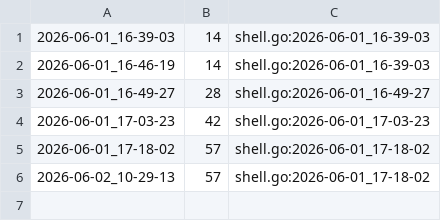
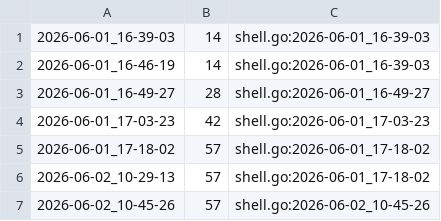
Before and after one commit to qxcode-course/ed-seg-bloco-a-jeniferrcarolinaa, a CSV file: .tko/track/ed@manipulacao/track.csv, drawn as a sheet.

Commit message:
manipulacao

```diff
--- a/.tko/track/ed@manipulacao/track.csv
+++ b/.tko/track/ed@manipulacao/track.csv
@@ -6 +6,2 @@
 2026-06-02_10-29-13,57,shell.go:2026-06-01_17-18-02
+2026-06-02_10-45-26,57,shell.go:2026-06-02_10-45-26
```
Also changed, not shown: 3 other files.
